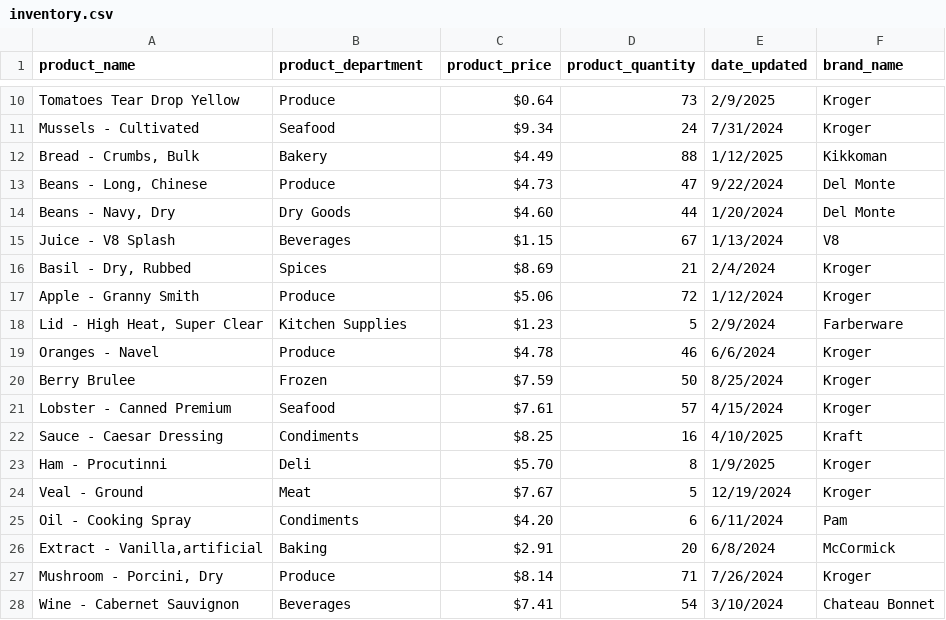
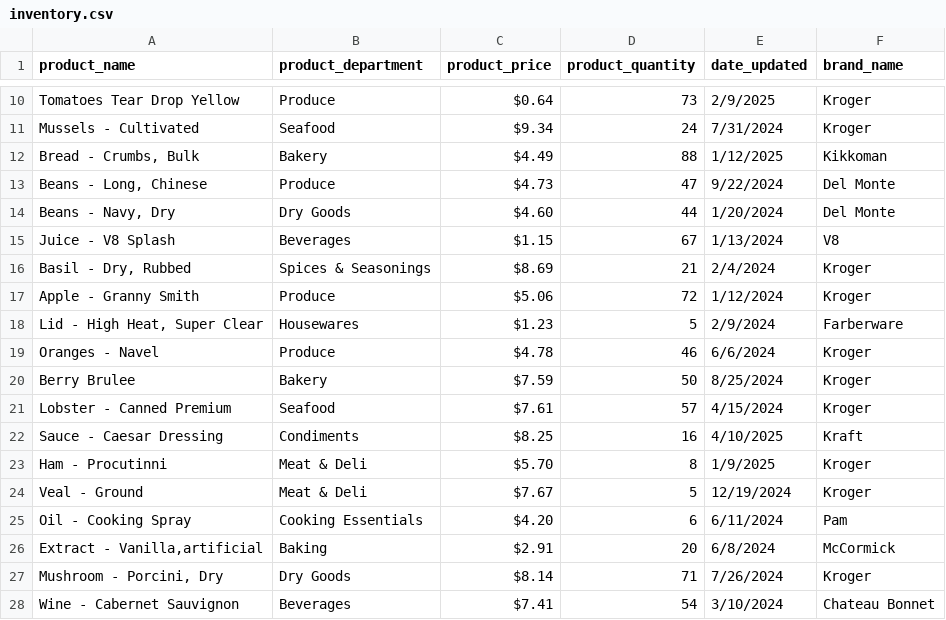
Before and after one commit to Shadrachanwhere/Project-9, a CSV file: inventory.csv, drawn as a sheet; only a part is shown, gaps mark what is left out.

```diff
--- a/inventory.csv
+++ b/inventory.csv
@@ -15,14 +15,14 @@ Mussels - Cultivated,Seafood,$9.34,24,7/31/2024,Kroger
 Juice - V8 Splash,Beverages,$1.15,67,1/13/2024,V8
-"Basil - Dry, Rubbed",Spices,$8.69,21,2/4/2024,Kroger
+"Basil - Dry, Rubbed",Spices & Seasonings,$8.69,21,2/4/2024,Kroger
 Apple - Granny Smith,Produce,$5.06,72,1/12/2024,Kroger
-"Lid - High Heat, Super Clear",Kitchen Supplies,$1.23,5,2/9/2024,Farberware
+"Lid - High Heat, Super Clear",Housewares,$1.23,5,2/9/2024,Farberware
 Oranges - Navel,Produce,$4.78,46,6/6/2024,Kroger
-Berry Brulee,Frozen,$7.59,50,8/25/2024,Kroger
+Berry Brulee,Bakery,$7.59,50,8/25/2024,Kroger
 Lobster - Canned Premium,Seafood,$7.61,57,4/15/2024,Kroger
 Sauce - Caesar Dressing,Condiments,$8.25,16,4/10/2025,Kraft
-Ham - Procutinni,Deli,$5.70,8,1/9/2025,Kroger
-Veal - Ground,Meat,$7.67,5,12/19/2024,Kroger
-Oil - Cooking Spray,Condiments,$4.20,6,6/11/2024,Pam
+Ham - Procutinni,Meat & Deli,$5.70,8,1/9/2025,Kroger
+Veal - Ground,Meat & Deli,$7.67,5,12/19/2024,Kroger
+Oil - Cooking Spray,Cooking Essentials,$4.20,6,6/11/2024,Pam
 "Extract - Vanilla,artificial",Baking,$2.91,20,6/8/2024,McCormick
-"Mushroom - Porcini, Dry",Produce,$8.14,71,7/26/2024,Kroger
+"Mushroom - Porcini, Dry",Dry Goods,$8.14,71,7/26/2024,Kroger
 Wine - Cabernet Sauvignon,Beverages,$7.41,54,3/10/2024,Chateau Bonnet
```
